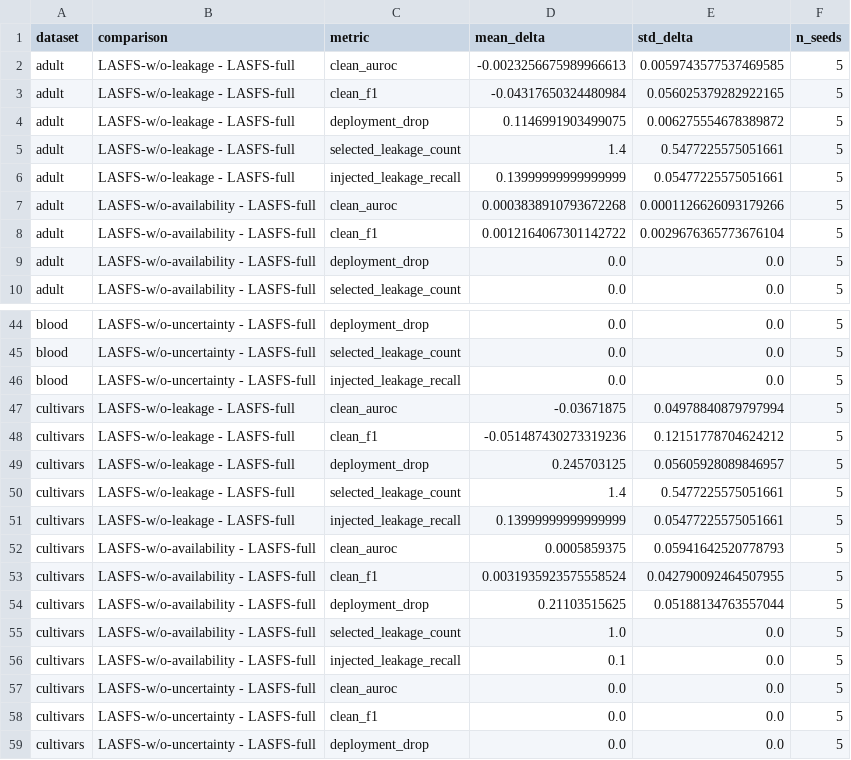
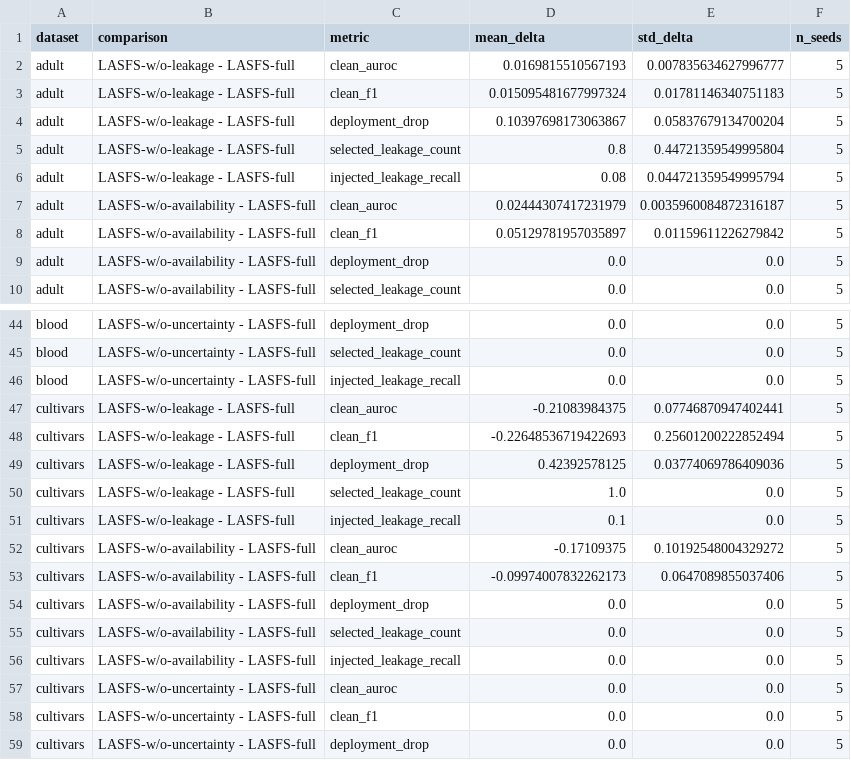
Before and after one commit to RockyRori/LASFS, a CSV file: paper_artifacts/tables/table_ablation_delta_vs_full.csv, drawn as a sheet; only a part is shown, gaps mark what is left out; the diff covers the shown part only.

```diff
--- a/paper_artifacts/tables/table_ablation_delta_vs_full.csv
+++ b/paper_artifacts/tables/table_ablation_delta_vs_full.csv
@@ -1,9 +1,9 @@
 dataset,comparison,metric,mean_delta,std_delta,n_seeds
-adult,LASFS-w/o-leakage - LASFS-full,clean_auroc,-0.0023256675989966613,0.0059743577537469585,5
-adult,LASFS-w/o-leakage - LASFS-full,clean_f1,-0.04317650324480984,0.056025379282922165,5
-adult,LASFS-w/o-leakage - LASFS-full,deployment_drop,0.1146991903499075,0.006275554678389872,5
-adult,LASFS-w/o-leakage - LASFS-full,selected_leakage_count,1.4,0.5477225575051661,5
-adult,LASFS-w/o-leakage - LASFS-full,injected_leakage_recall,0.13999999999999999,0.05477225575051661,5
-adult,LASFS-w/o-availability - LASFS-full,clean_auroc,0.0003838910793672268,0.0001126626093179266,5
-adult,LASFS-w/o-availability - LASFS-full,clean_f1,0.0012164067301142722,0.0029676365773676104,5
+adult,LASFS-w/o-leakage - LASFS-full,clean_auroc,0.0169815510567193,0.007835634627996777,5
+adult,LASFS-w/o-leakage - LASFS-full,clean_f1,0.015095481677997324,0.01781146340751183,5
+adult,LASFS-w/o-leakage - LASFS-full,deployment_drop,0.10397698173063867,0.05837679134700204,5
+adult,LASFS-w/o-leakage - LASFS-full,selected_leakage_count,0.8,0.44721359549995804,5
+adult,LASFS-w/o-leakage - LASFS-full,injected_leakage_recall,0.08,0.044721359549995794,5
+adult,LASFS-w/o-availability - LASFS-full,clean_auroc,0.02444307417231979,0.0035960084872316187,5
+adult,LASFS-w/o-availability - LASFS-full,clean_f1,0.05129781957035897,0.01159611226279842,5
 adult,LASFS-w/o-availability - LASFS-full,deployment_drop,0.0,0.0,5
@@ -46,12 +46,12 @@ blood,LASFS-w/o-uncertainty - LASFS-full,selected_leakage_count,0.0,0.0,5
 blood,LASFS-w/o-uncertainty - LASFS-full,injected_leakage_recall,0.0,0.0,5
-cultivars,LASFS-w/o-leakage - LASFS-full,clean_auroc,-0.03671875,0.04978840879797994,5
-cultivars,LASFS-w/o-leakage - LASFS-full,clean_f1,-0.051487430273319236,0.12151778704624212,5
-cultivars,LASFS-w/o-leakage - LASFS-full,deployment_drop,0.245703125,0.05605928089846957,5
-cultivars,LASFS-w/o-leakage - LASFS-full,selected_leakage_count,1.4,0.5477225575051661,5
-cultivars,LASFS-w/o-leakage - LASFS-full,injected_leakage_recall,0.13999999999999999,0.05477225575051661,5
-cultivars,LASFS-w/o-availability - LASFS-full,clean_auroc,0.0005859375,0.05941642520778793,5
-cultivars,LASFS-w/o-availability - LASFS-full,clean_f1,0.0031935923575558524,0.042790092464507955,5
-cultivars,LASFS-w/o-availability - LASFS-full,deployment_drop,0.21103515625,0.05188134763557044,5
-cultivars,LASFS-w/o-availability - LASFS-full,selected_leakage_count,1.0,0.0,5
-cultivars,LASFS-w/o-availability - LASFS-full,injected_leakage_recall,0.1,0.0,5
+cultivars,LASFS-w/o-leakage - LASFS-full,clean_auroc,-0.21083984375,0.07746870947402441,5
+cultivars,LASFS-w/o-leakage - LASFS-full,clean_f1,-0.22648536719422693,0.25601200222852494,5
+cultivars,LASFS-w/o-leakage - LASFS-full,deployment_drop,0.42392578125,0.03774069786409036,5
+cultivars,LASFS-w/o-leakage - LASFS-full,selected_leakage_count,1.0,0.0,5
+cultivars,LASFS-w/o-leakage - LASFS-full,injected_leakage_recall,0.1,0.0,5
+cultivars,LASFS-w/o-availability - LASFS-full,clean_auroc,-0.17109375,0.10192548004329272,5
+cultivars,LASFS-w/o-availability - LASFS-full,clean_f1,-0.09974007832262173,0.0647089855037406,5
+cultivars,LASFS-w/o-availability - LASFS-full,deployment_drop,0.0,0.0,5
+cultivars,LASFS-w/o-availability - LASFS-full,selected_leakage_count,0.0,0.0,5
+cultivars,LASFS-w/o-availability - LASFS-full,injected_leakage_recall,0.0,0.0,5
 cultivars,LASFS-w/o-uncertainty - LASFS-full,clean_auroc,0.0,0.0,5
```
Also changed, not shown: 82 edited cells elsewhere in this file, paper_artifacts/tables/reproducibility_metadata.csv, paper_artifacts/tables/table_ablation_results_mean_std.csv, 47 other files.
